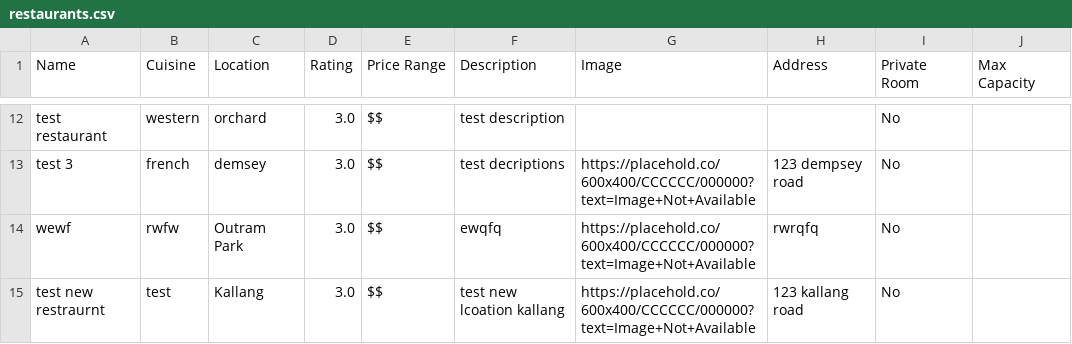
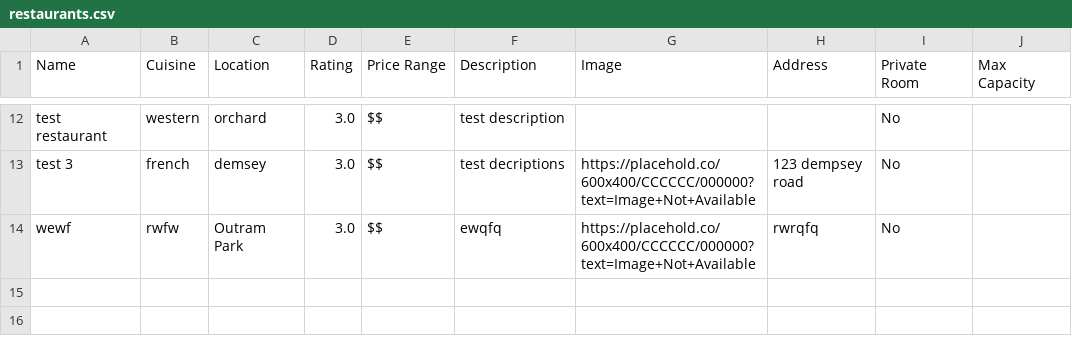
Before and after one commit to zirconat/tennis-court, a CSV file: restaurants.csv, drawn as a sheet; only a part is shown, gaps mark what is left out; the diff names each change by its address in the sheet, - before the commit and + after, or states it on an @@ line.

```diff
--- a/restaurants.csv
+++ b/restaurants.csv
-row 15: test new restraurnt | test | Kallang | 3.0 | $$ | test new lcoation kallang | https://placehold.co/600x400/CCCCCC/000000?text=Image+Not+Available | 123 kallang road | No
```
Also changed, not shown: 1 other file.
